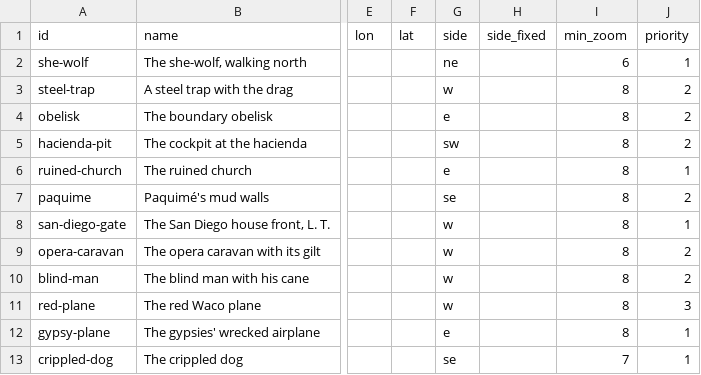
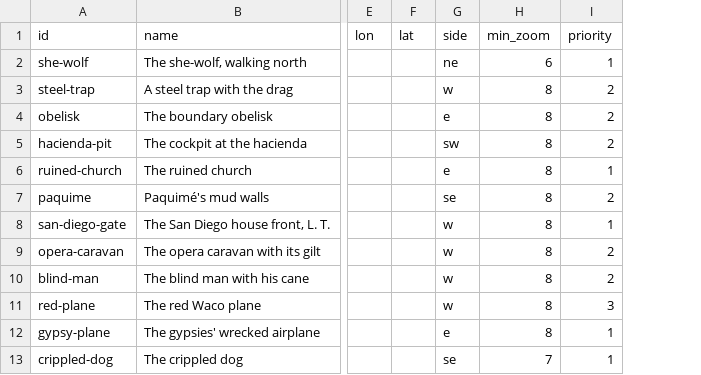
Before and after one commit to JBurkinshaw/crossing-map, a CSV file: pipeline/seeds/vignettes.csv, drawn as a sheet; only a part is shown, gaps mark what is left out; the diff names each change by its address in the sheet, - before the commit and + after, or states it on an @@ line.

```diff
--- a/pipeline/seeds/vignettes.csv
+++ b/pipeline/seeds/vignettes.csv
-column H (side_fixed), empty
```
Also changed, not shown: 8 other files.
